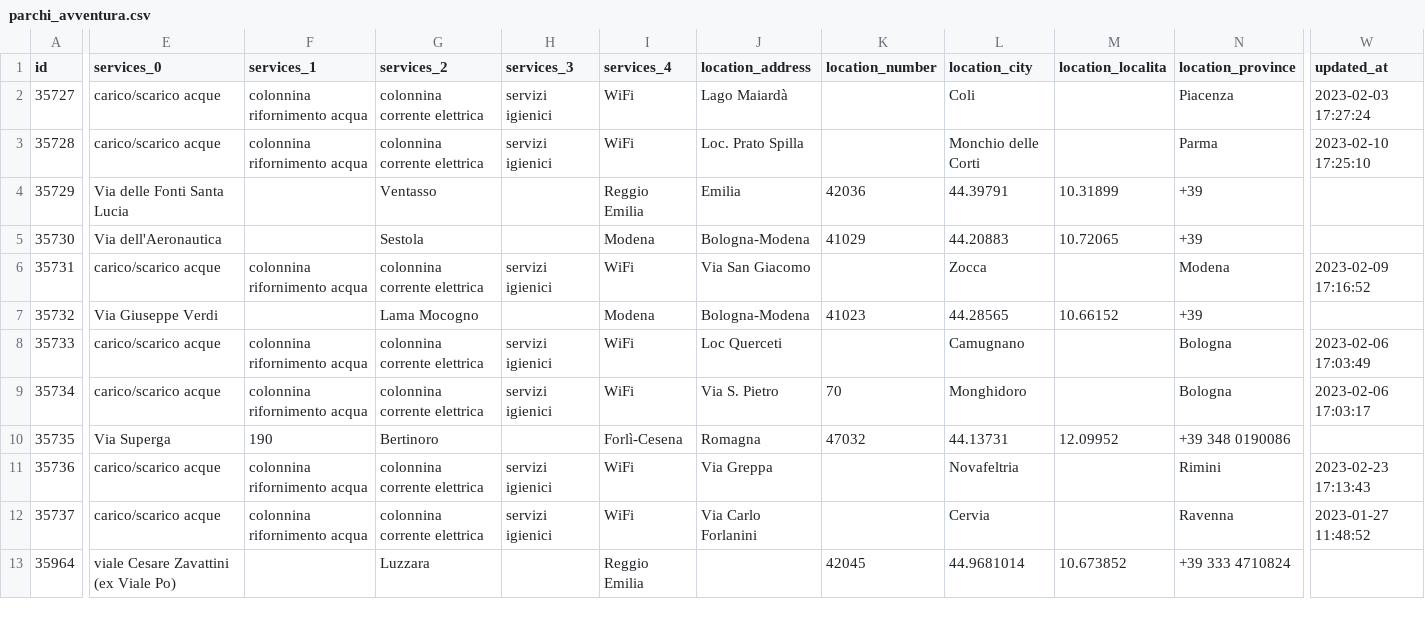
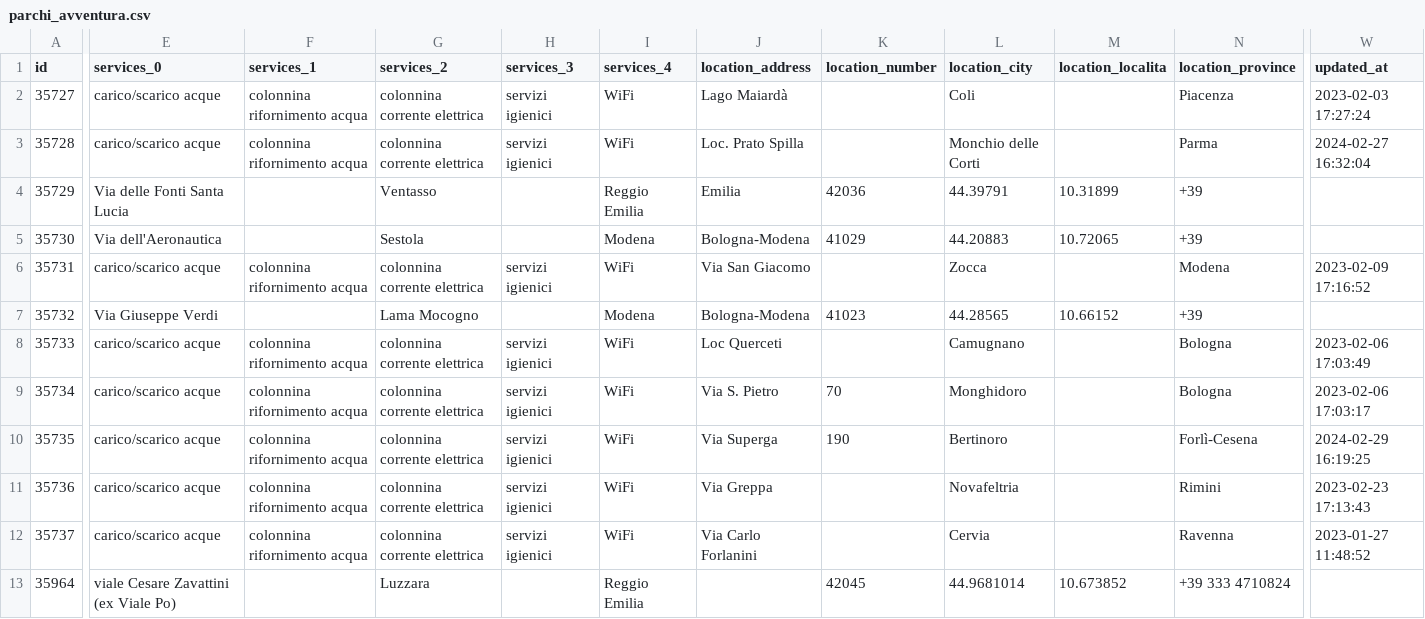
Before and after one commit to APT-Servizi/openapi-ert, a CSV file: dump/parchi_avventura.csv, drawn as a sheet; only a part is shown, gaps mark what is left out; the diff covers the shown part only; the diff names each change by its address in the sheet, - before the commit and + after, or states it on an @@ line.

```diff
--- a/dump/parchi_avventura.csv
+++ b/dump/parchi_avventura.csv
-W3 (updated_at): 2023-02-10 17:25:10
+W3 (updated_at): 2024-02-27 16:32:04
-E10 (services_0): Via Superga
+E10 (services_0): carico/scarico acque
-F10 (services_1): 190
+F10 (services_1): colonnina rifornimento acqua
-G10 (services_2): Bertinoro
+G10 (services_2): colonnina corrente elettrica
-H10 (services_3): (empty)
+H10 (services_3): servizi igienici
-I10 (services_4): Forlì-Cesena
+I10 (services_4): WiFi
-J10 (location_address): Romagna
+J10 (location_address): Via Superga
-K10 (location_number): 47032
+K10 (location_number): 190
-L10 (location_city): 44.13731
+L10 (location_city): Bertinoro
-M10 (location_localita): 12.09952
+M10 (location_localita): (empty)
-N10 (location_province): +39 348 0190086
+N10 (location_province): Forlì-Cesena
-W10 (updated_at): (empty)
+W10 (updated_at): 2024-02-29 16:19:25
```
Also changed, not shown: 8 edited cells elsewhere in this file, dump/aree_archeologiche.csv, dump/iat.csv, 6 other files.
